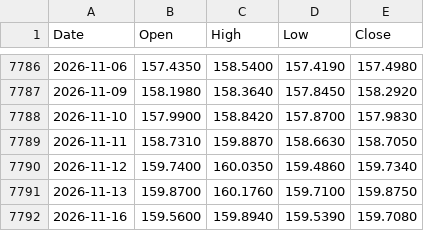
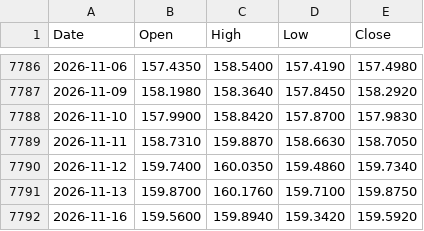
Before and after one commit to muneon0726-create/automation-market, a CSV file: data/usdjpy.csv, drawn as a sheet; only a part is shown, gaps mark what is left out.

```diff
--- a/data/usdjpy.csv
+++ b/data/usdjpy.csv
@@ -7791,2 +7791,2 @@ Date,Open,High,Low,Close
 2026-11-13,159.8700,160.1760,159.7100,159.8750
-2026-11-16,159.5600,159.8940,159.5390,159.7080
+2026-11-16,159.5600,159.8940,159.3420,159.5920
```
Also changed, not shown: data/ndq.csv, data/nkx.csv, 3 other files.
